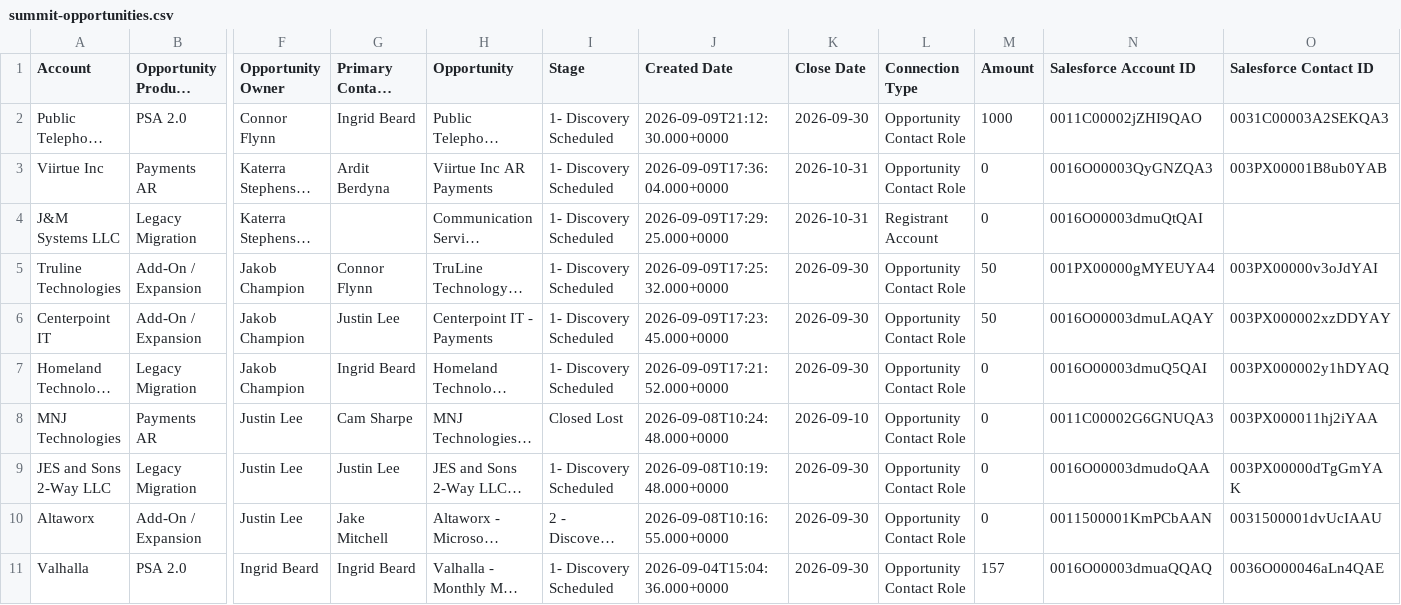
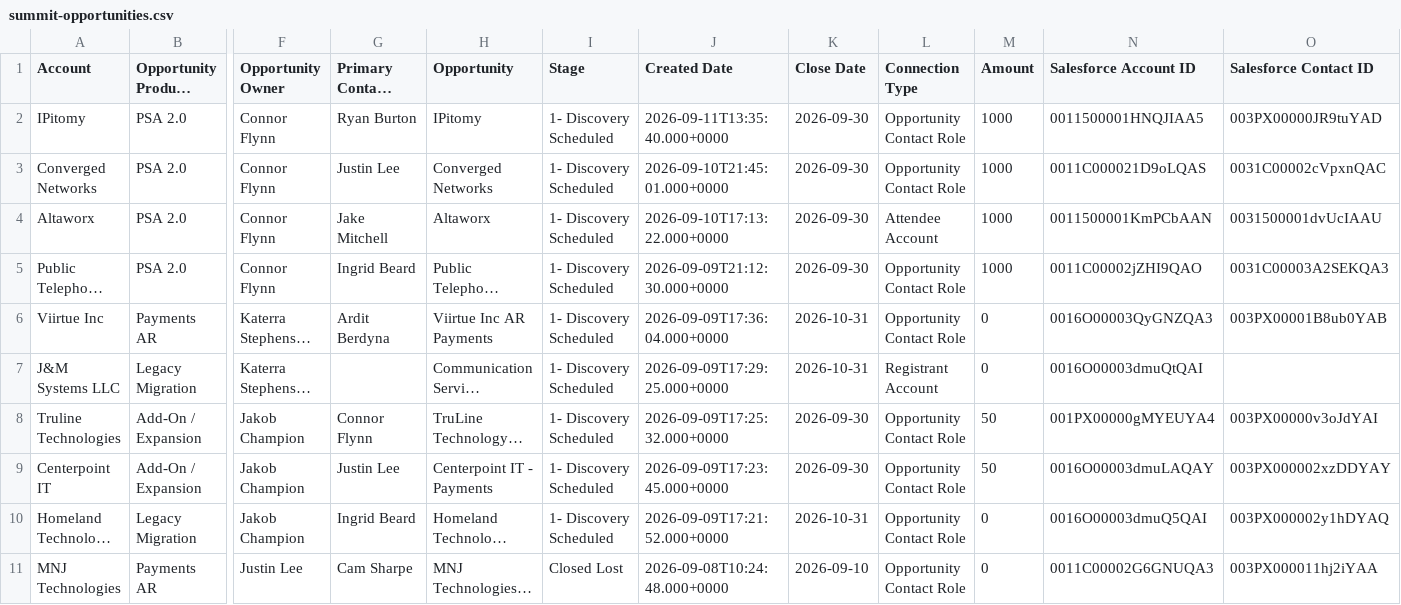
Before and after one commit to duaassistantbot-glitch/Client-Summit, a CSV file: summit-opportunities.csv, drawn as a sheet; only a part is shown, gaps mark what is left out; the shorter side is filled out with more unchanged rows; long unchanged cells end in …; addresses are those after the commit; rows hold the shown columns only; the diff names each change by its address in the sheet, - before the commit and + after, or states it on an @@ line.

Commit message:
Refresh Summit opportunity dashboard data

```diff
--- a/summit-opportunities.csv
+++ b/summit-opportunities.csv
+row 2: IPitomy | PSA 2.0 | Connor Flynn | Ryan Burton | IPitomy | 1- Discovery Scheduled | 2026-09-11T13:35:40.000+0000 | 2026-09-30 | Opportunity Contact Role | 1000 | 0011500001HNQJIAA5 | 003PX00000JR9tuYAD
+row 3: Converged Networks | PSA 2.0 | Connor Flynn | Justin Lee | Converged Networks | 1- Discovery Scheduled | 2026-09-10T21:45:01.000+0000 | 2026-09-30 | Opportunity Contact Role | 1000 | 0011C000021D9oLQAS | 0031C00002cVpxnQAC
+row 4: Altaworx | PSA 2.0 | Connor Flynn | Jake Mitchell | Altaworx | 1- Discovery Scheduled | 2026-09-10T17:13:22.000+0000 | 2026-09-30 | Attendee Account | 1000 | 0011500001KmPCbAAN | 0031500001dvUcIAAU
-K10 (Close Date): 2026-09-30
+K10 (Close Date): 2026-10-31
```
Also changed, not shown: 2 other files.
